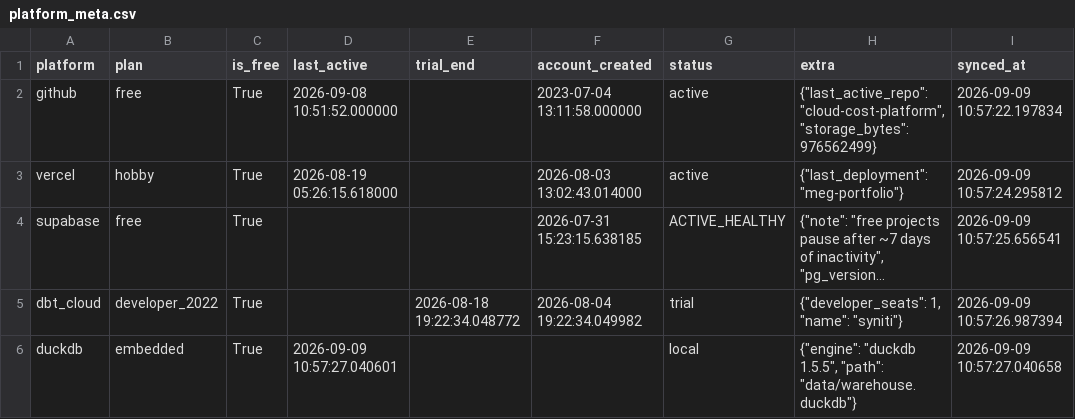
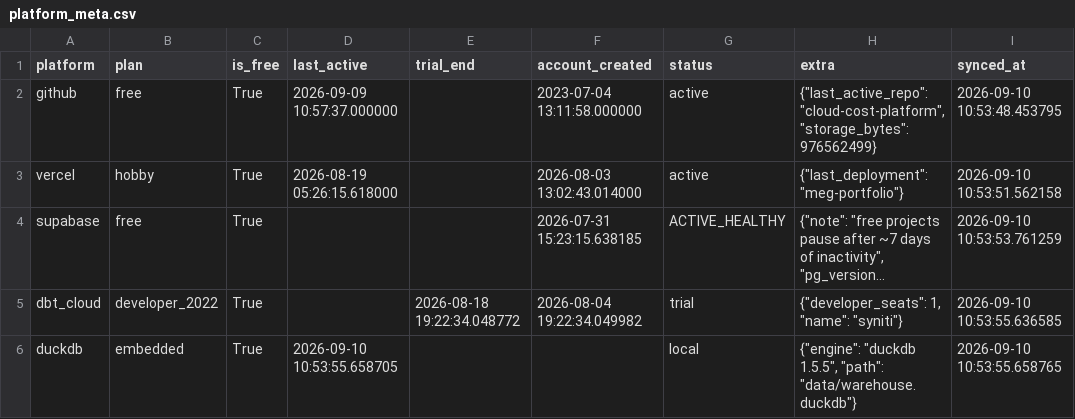
Before and after one commit to meghanabv19/cloud-cost-platform, a CSV file: dashboards/published/platform_meta.csv, drawn as a sheet; long unchanged cells end in …; the diff names each change by its address in the sheet, - before the commit and + after, or states it on an @@ line.

```diff
--- a/dashboards/published/platform_meta.csv
+++ b/dashboards/published/platform_meta.csv
-D2 (last_active): 2026-09-08 10:51:52.000000
+D2 (last_active): 2026-09-09 10:57:37.000000
-I2 (synced_at): 2026-09-09 10:57:22.197834
+I2 (synced_at): 2026-09-10 10:53:48.453795
-I3 (synced_at): 2026-09-09 10:57:24.295812
+I3 (synced_at): 2026-09-10 10:53:51.562158
-I4 (synced_at): 2026-09-09 10:57:25.656541
+I4 (synced_at): 2026-09-10 10:53:53.761259
-I5 (synced_at): 2026-09-09 10:57:26.987394
+I5 (synced_at): 2026-09-10 10:53:55.636585
-D6 (last_active): 2026-09-09 10:57:27.040601
+D6 (last_active): 2026-09-10 10:53:55.658705
-I6 (synced_at): 2026-09-09 10:57:27.040658
+I6 (synced_at): 2026-09-10 10:53:55.658765
```
Also changed, not shown: dashboards/published/application_breakdown.csv, dashboards/published/platform_daily.csv, 9 other files.
